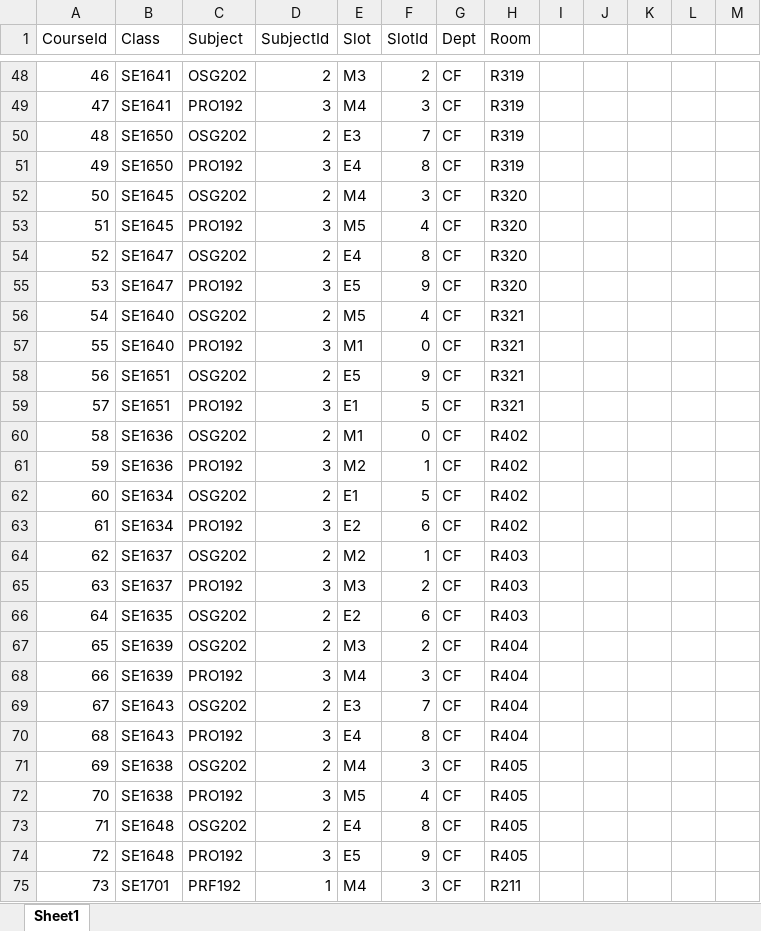
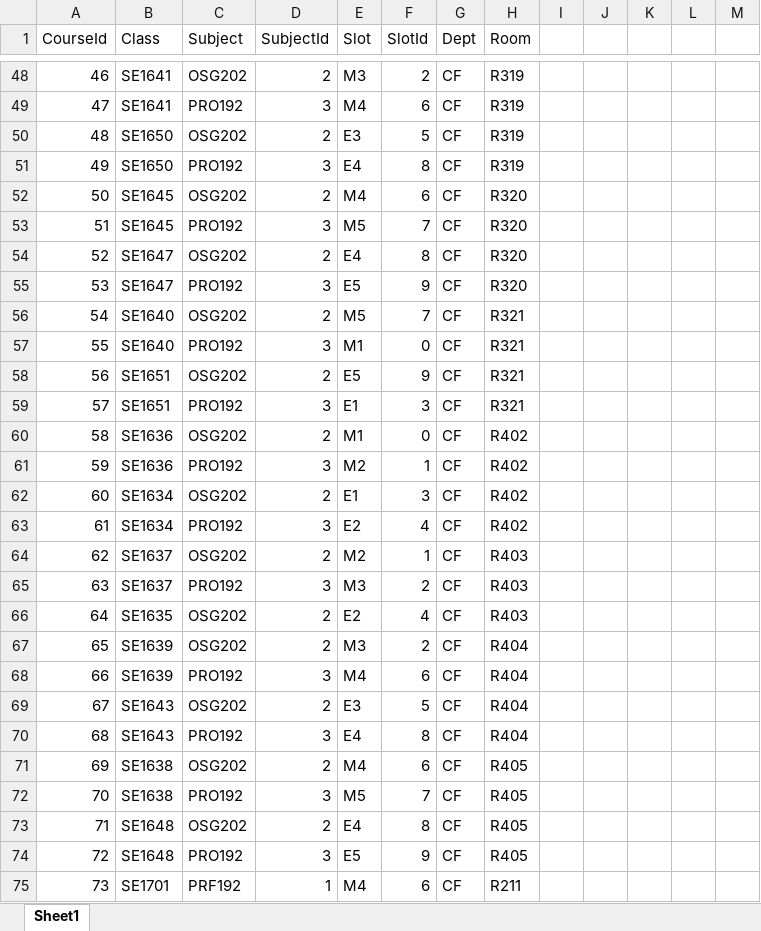
Before and after one commit to hatran1568/TeacherCourseCompromise2, an Excel workbook: data/sp22_to_import.xlsx, sheet Sheet1, drawn as a sheet; only a part is shown, gaps mark what is left out; values as stored, in another font and other column widths than the file's, no borders; the diff covers the shown part only; the diff names each change by its address in the sheet, - before the commit and + after, or states it on an @@ line.

```diff
--- a/data/sp22_to_import.xlsx (sheet Sheet1)
+++ b/data/sp22_to_import.xlsx (sheet Sheet1)
-F49 (SlotId): 3
+F49 (SlotId): 6
-F50 (SlotId): 7
+F50 (SlotId): 5
-F52 (SlotId): 3
+F52 (SlotId): 6
-F53 (SlotId): 4
+F53 (SlotId): 7
-F56 (SlotId): 4
+F56 (SlotId): 7
-F59 (SlotId): 5
+F59 (SlotId): 3
-F62 (SlotId): 5
+F62 (SlotId): 3
-F63 (SlotId): 6
+F63 (SlotId): 4
-F66 (SlotId): 6
+F66 (SlotId): 4
-F68 (SlotId): 3
+F68 (SlotId): 6
-F69 (SlotId): 7
+F69 (SlotId): 5
-F71 (SlotId): 3
+F71 (SlotId): 6
-F72 (SlotId): 4
+F72 (SlotId): 7
-F75 (SlotId): 3
+F75 (SlotId): 6
```
Also changed, not shown: 82 edited cells elsewhere in this sheet, formulas that keep their value, 2 other files.
